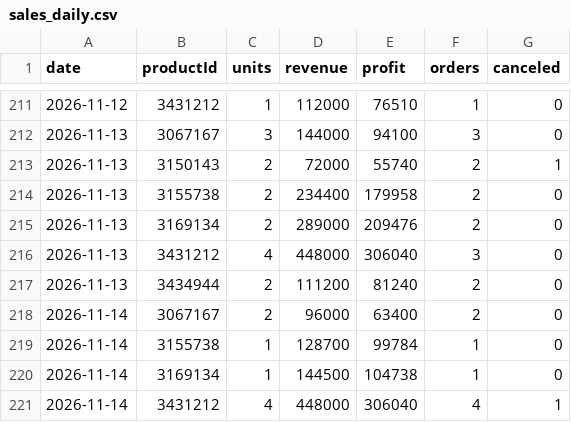
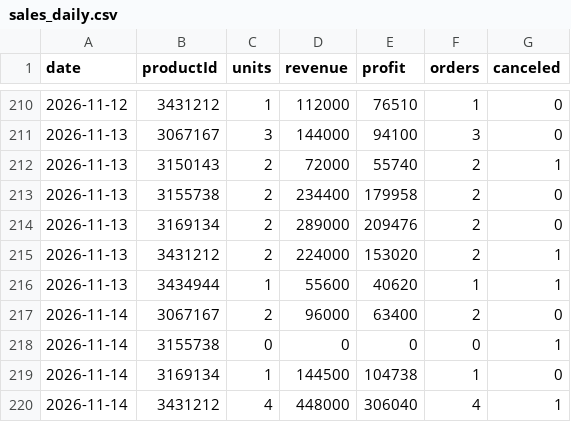
Before and after one commit to ckimework-commits/uzum-1701-dashboard, a CSV file: data/sales_daily.csv, drawn as a sheet; only a part is shown, gaps mark what is left out; the diff covers the shown part only.

```diff
--- a/data/sales_daily.csv
+++ b/data/sales_daily.csv
@@ -215,6 +214,6 @@ date,productId,units,revenue,profit,orders,canceled
 2026-11-13,3169134,2,289000,209476,2,0
-2026-11-13,3431212,4,448000,306040,3,0
-2026-11-13,3434944,2,111200,81240,2,0
+2026-11-13,3431212,2,224000,153020,2,1
+2026-11-13,3434944,1,55600,40620,1,1
 2026-11-14,3067167,2,96000,63400,2,0
-2026-11-14,3155738,1,128700,99784,1,0
+2026-11-14,3155738,0,0,0,0,1
 2026-11-14,3169134,1,144500,104738,1,0
```
Also changed, not shown: 7 added rows, 3 removed rows and 10 edited cells elsewhere in this file, data/changes.csv, data/portfolio_log.csv, 1 other file.
